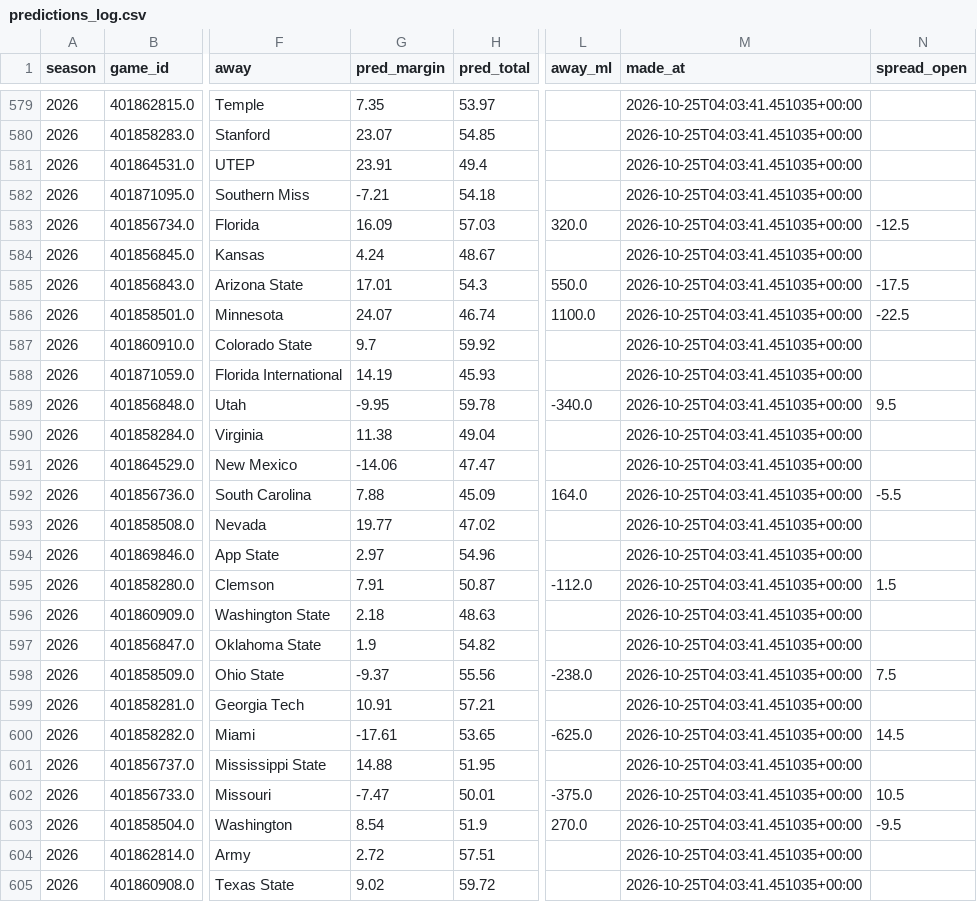
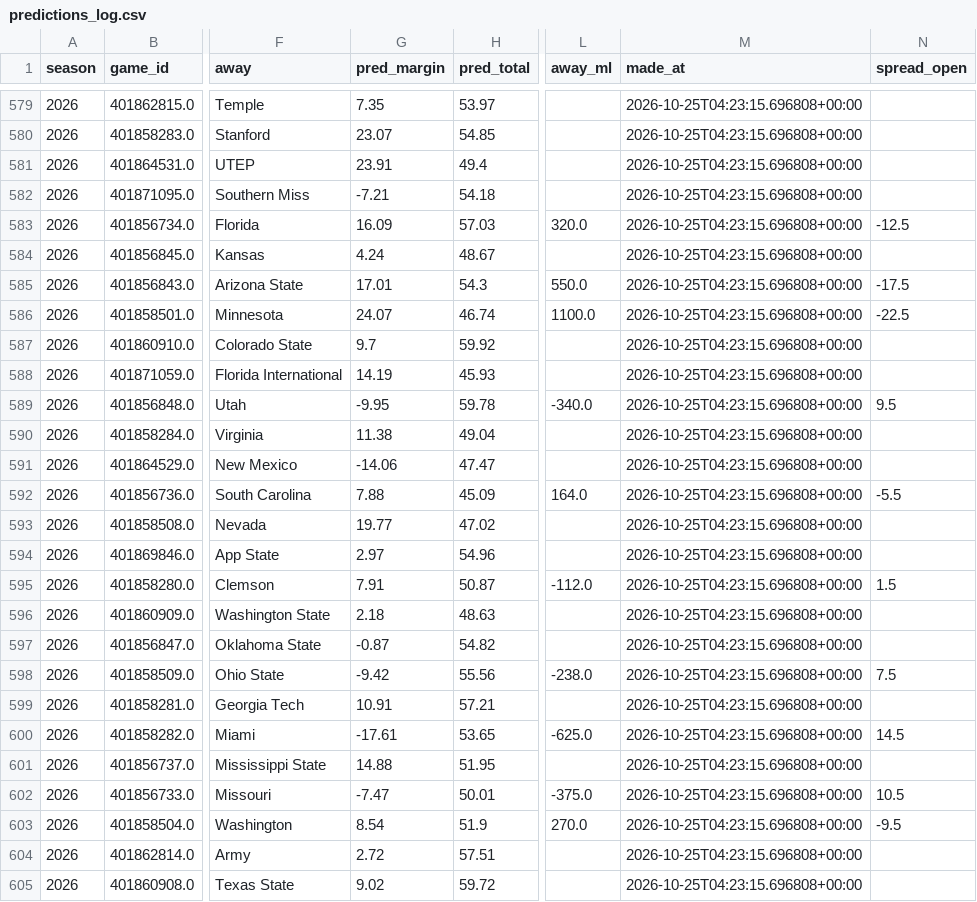
Before and after one commit to Jono-bit-trade/cfb-model, a CSV file: data/predictions_log.csv, drawn as a sheet; only a part is shown, gaps mark what is left out; the diff covers the shown part only; the diff names each change by its address in the sheet, - before the commit and + after, or states it on an @@ line.

```diff
--- a/data/predictions_log.csv
+++ b/data/predictions_log.csv
-M579:M605 (made_at): 2026-10-25T04:03:41.451035+00:00
+M579:M605 (made_at): 2026-10-25T04:23:15.696808+00:00
-G597 (pred_margin): 1.9
+G597 (pred_margin): -0.87
-G598 (pred_margin): -9.37
+G598 (pred_margin): -9.42
```
Also changed, not shown: 30 edited cells elsewhere in this file, data/line_history.csv, data/weather.csv, 3 other files.
